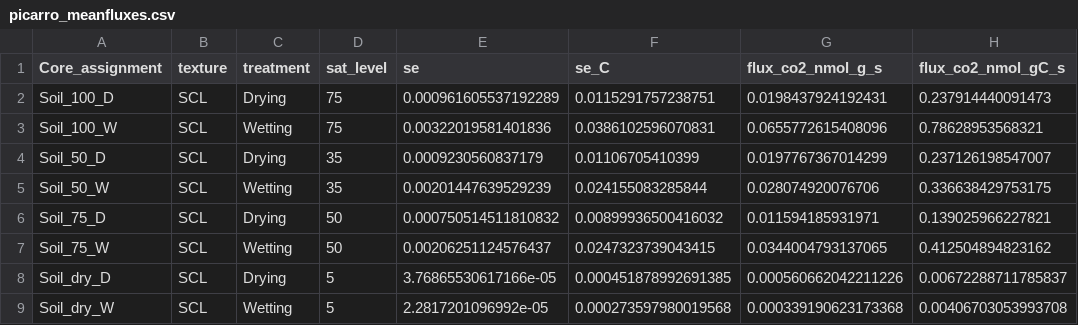
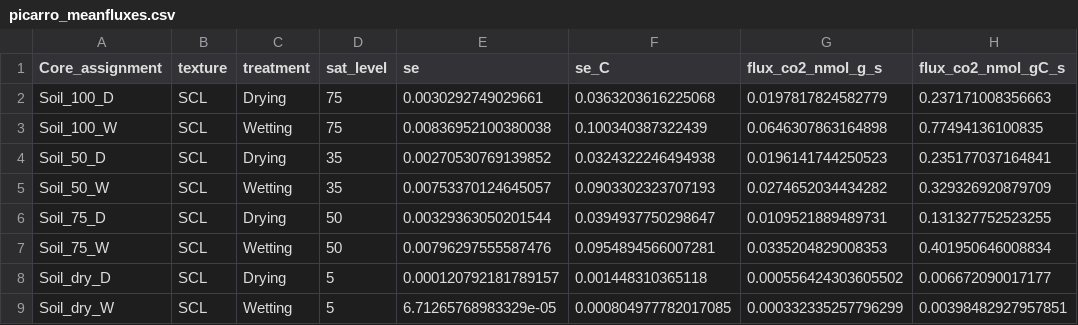
Before and after one commit to kaizadp/hysteresis_and_soil_carbon, a CSV file: data/processed/picarro_meanfluxes.csv, drawn as a sheet; only a part is shown; the diff covers the shown part only.

Commit message:
summarize fluxes per core

```diff
--- a/data/processed/picarro_meanfluxes.csv
+++ b/data/processed/picarro_meanfluxes.csv
@@ -1,9 +1,9 @@
 "Core_assignment","texture","treatment","sat_level","se","se_C","flux_co2_nmol_g_s","flux_co2_nmol_gC_s"
-"Soil_100_D","SCL","Drying",75,0.000961605537192289,0.0115291757238751,0.0198437924192431,0.237914440091473
-"Soil_100_W","SCL","Wetting",75,0.00322019581401836,0.0386102596070831,0.0655772615408096,0.78628953568321
-"Soil_50_D","SCL","Drying",35,0.0009230560837179,0.01106705410399,0.0197767367014299,0.237126198547007
-"Soil_50_W","SCL","Wetting",35,0.00201447639529239,0.024155083285844,0.028074920076706,0.336638429753175
-"Soil_75_D","SCL","Drying",50,0.000750514511810832,0.00899936500416032,0.011594185931971,0.139025966227821
-"Soil_75_W","SCL","Wetting",50,0.00206251124576437,0.0247323739043415,0.0344004793137065,0.412504894823162
-"Soil_dry_D","SCL","Drying",5,3.76865530617166e-05,0.000451878992691385,0.000560662042211226,0.00672288711785837
-"Soil_dry_W","SCL","Wetting",5,2.2817201096992e-05,0.000273597980019568,0.000339190623173368,0.00406703053993708
+"Soil_100_D","SCL","Drying",75,0.0030292749029661,0.0363203616225068,0.0197817824582779,0.237171008356663
+"Soil_100_W","SCL","Wetting",75,0.00836952100380038,0.100340387322439,0.0646307863164898,0.77494136100835
+"Soil_50_D","SCL","Drying",35,0.00270530769139852,0.0324322246494938,0.0196141744250523,0.235177037164841
+"Soil_50_W","SCL","Wetting",35,0.00753370124645057,0.0903302323707193,0.0274652034434282,0.329326920879709
+"Soil_75_D","SCL","Drying",50,0.00329363050201544,0.0394937750298647,0.0109521889489731,0.131327752523255
+"Soil_75_W","SCL","Wetting",50,0.00796297555587476,0.0954894566007281,0.0335204829008353,0.401950646008834
+"Soil_dry_D","SCL","Drying",5,0.000120792181789157,0.001448310365118,0.000556424303605502,0.006672090017177
+"Soil_dry_W","SCL","Wetting",5,6.71265768983329e-05,0.000804977782017085,0.000332335257796299,0.00398482927957851
```
Also changed, not shown: 56 edited cells elsewhere in this file, data/processed/picarro_meanfluxes_summary.csv, 2 other files.
